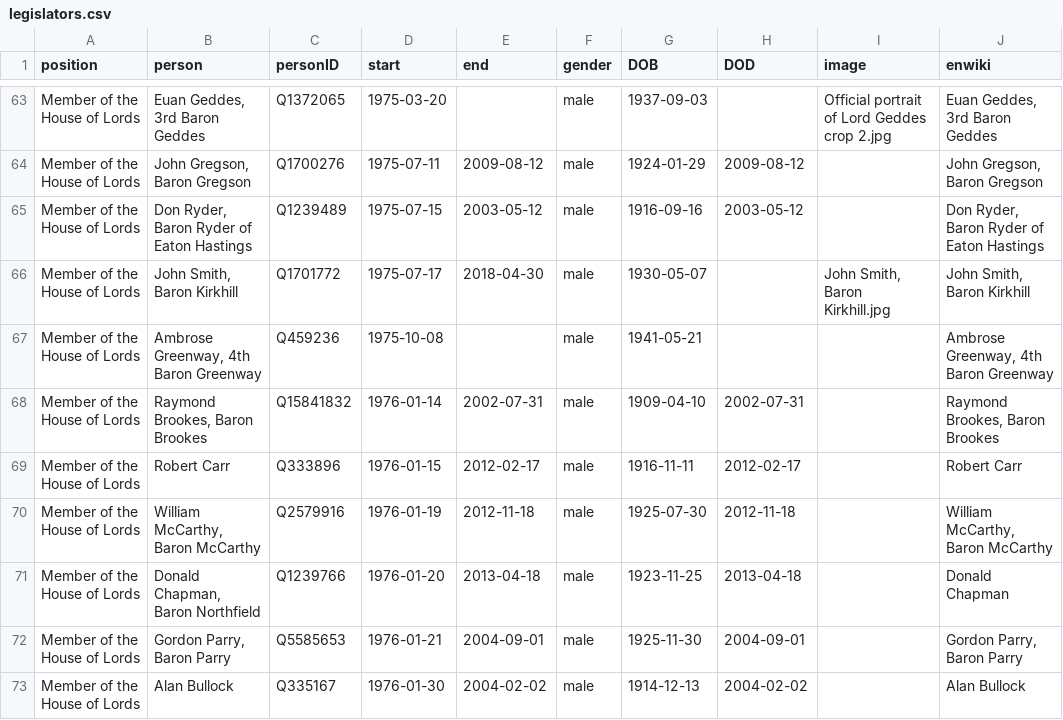
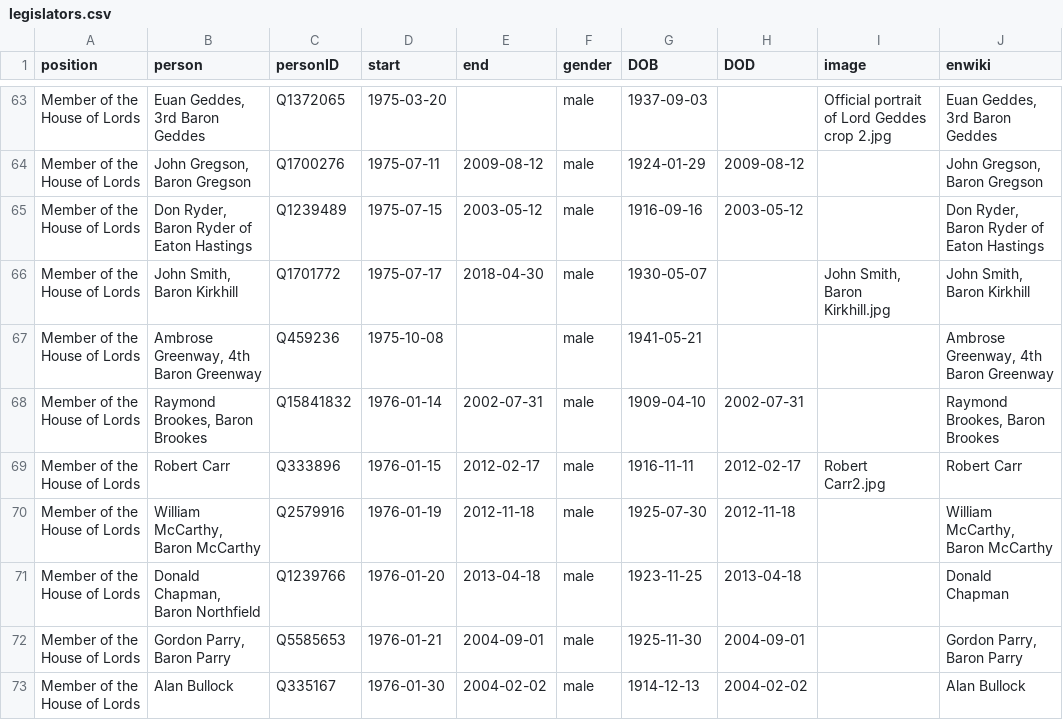
Before and after one commit to every-politician-scrapers/united-kingdom-cabinet, a CSV file: html/legislators.csv, drawn as a sheet; only a part is shown, gaps mark what is left out.

```diff
--- a/html/legislators.csv
+++ b/html/legislators.csv
@@ -68,3 +68,3 @@ Member of the House of Lords,"Ambrose Greenway, 4th Baron Greenway",Q459236,1975
 Member of the House of Lords,"Raymond Brookes, Baron Brookes",Q15841832,1976-01-14,2002-07-31,male,1909-04-10,2002-07-31,,"Raymond Brookes, Baron Brookes"
-Member of the House of Lords,Robert Carr,Q333896,1976-01-15,2012-02-17,male,1916-11-11,2012-02-17,,Robert Carr
+Member of the House of Lords,Robert Carr,Q333896,1976-01-15,2012-02-17,male,1916-11-11,2012-02-17,Robert Carr2.jpg,Robert Carr
 Member of the House of Lords,"William McCarthy, Baron McCarthy",Q2579916,1976-01-19,2012-11-18,male,1925-07-30,2012-11-18,,"William McCarthy, Baron McCarthy"
```
Also changed, not shown: html/holders21.csv.
